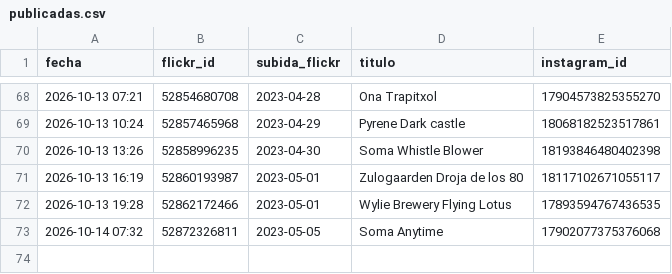
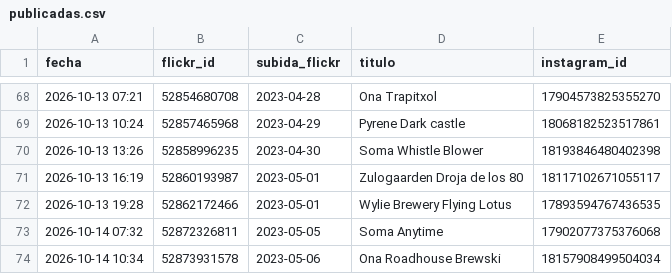
Before and after one commit to milbeerista-oss/milbeerista-en, a CSV file: publicadas.csv, drawn as a sheet; only a part is shown, gaps mark what is left out; the diff names each change by its address in the sheet, - before the commit and + after, or states it on an @@ line.

Commit message:
Publicada: Ona Roadhouse Brewski

```diff
--- a/publicadas.csv
+++ b/publicadas.csv
+row 74: 2026-10-14 10:34 | 52873931578 | 2023-05-06 | Ona Roadhouse Brewski | 18157908499504034
```
Also changed, not shown: 2 other files.
